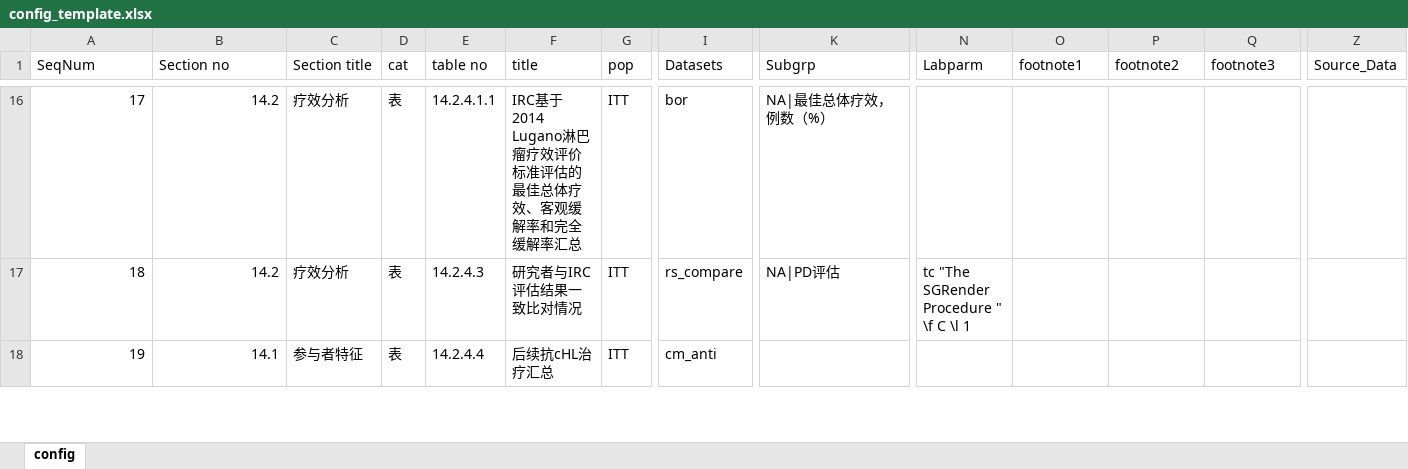
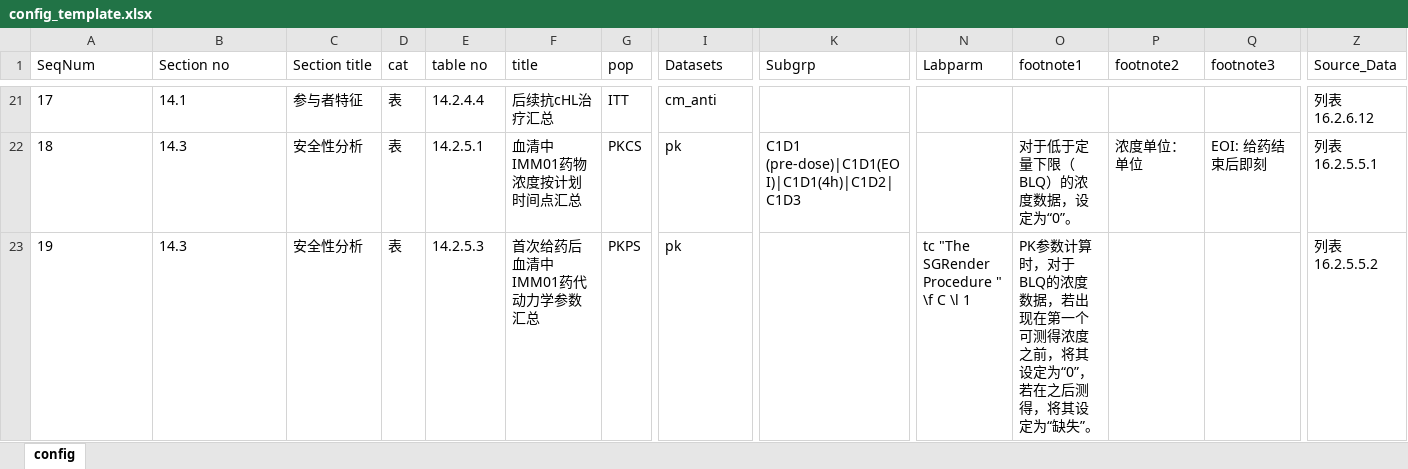
Before and after one commit to guoqun1990123-spec/shell_tool, an Excel workbook: config/config_template.xlsx, sheet config, drawn as a sheet; only a part is shown, gaps mark what is left out; values as stored, in another font and other column widths than the file's, no borders; addresses are those after the commit; ↵ is a line break in a cell; the diff covers the shown part only; the diff names each change by its address in the sheet, - before the commit and + after, or states it on an @@ line.

```diff
--- a/config/config_template.xlsx (sheet config)
+++ b/config/config_template.xlsx (sheet config)
-A21:B23 alignment: right
+A21:B23 alignment: left
-B21 (Section no): 14.2
+B21 (Section no): 14.1
-C21 (Section title): 疗效分析
+C21 (Section title): 参与者特征
-E21 (table no): 14.2.4.1.1
+E21 (table no): 14.2.4.4
-F21 (title): IRC基于2014 Lugano淋巴瘤疗效评价标准评估的最佳总体疗效、客观缓解率和完全缓解率汇总
+F21 (title): 后续抗cHL治疗汇总
-I21 (Datasets): bor
+I21 (Datasets): cm_anti
-K21 (Subgrp): NA|最佳总体疗效，例数（%）
+K21 (Subgrp): (empty)
-Z21 (Source_Data): (empty)
+Z21 (Source_Data): 列表 16.2.6.12
-B22 (Section no): 14.2
+B22 (Section no): 14.3
-C22 (Section title): 疗效分析
+C22 (Section title): 安全性分析
-E22 (table no): 14.2.4.3
+E22 (table no): 14.2.5.1
-F22 (title): 研究者与IRC评估结果一致比对情况
+F22 (title): 血清中IMM01药物浓度按计划时间点汇总
-G22 (pop): ITT
+G22 (pop): PKCS
-I22 (Datasets): rs_compare
+I22 (Datasets): pk
-K22 (Subgrp): NA|PD评估
+K22 (Subgrp): C1D1 ↵ (pre-dose)|C1D1(EOI)|C1D1(4h)|C1D2|C1D3
-N22 (Labparm): tc "The SGRender Procedure " \f C \l 1
+N22 (Labparm): (empty)
-O22 (footnote1): (empty)
+O22 (footnote1): 对于低于定量下限（BLQ）的浓度数据，设定为“0”。
-P22 (footnote2): (empty)
+P22 (footnote2): 浓度单位：单位
-Q22 (footnote3): (empty)
+Q22 (footnote3): EOI: 给药结束后即刻
-Z22 (Source_Data): (empty)
+Z22 (Source_Data): 列表 16.2.5.5.1
-B23 (Section no): 14.1
+B23 (Section no): 14.3
-C23 (Section title): 参与者特征
+C23 (Section title): 安全性分析
-E23 (table no): 14.2.4.4
+E23 (table no): 14.2.5.3
-F23 (title): 后续抗cHL治疗汇总
+F23 (title): 首次给药后血清中IMM01药代动力学参数汇总
-G23 (pop): ITT
+G23 (pop): PKPS
-I23 (Datasets): cm_anti
+I23 (Datasets): pk
-N23 (Labparm): (empty)
+N23 (Labparm): tc "The SGRender Procedure " \f C \l 1
-O23 (footnote1): (empty)
+O23 (footnote1): PK参数计算时，对于BLQ的浓度数据，若出现在第一个可测得浓度之前，将其设定为“0”，若在之后测得，将其设定为“缺失”。
-Z23 (Source_Data): (empty)
+Z23 (Source_Data): 列表 16.2.5.5.2
```
Also changed, not shown: 14 added rows, 10 removed rows, 330 edited cells and cell formats elsewhere in this sheet, config/config_ISS_datasets.xlsx, config/datasets_template.xlsx, 9 other files.
